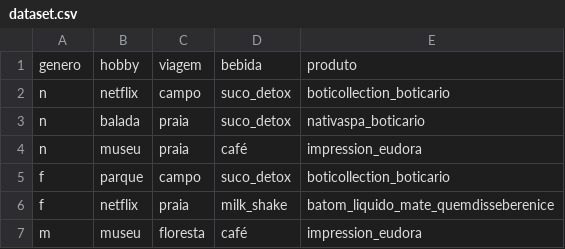
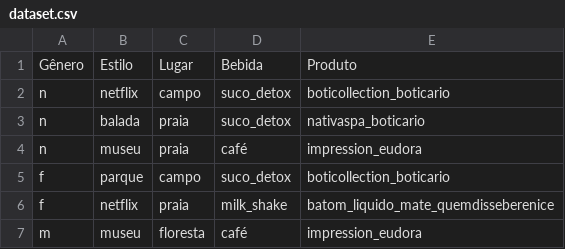
Before and after one commit to danilo999/https-github.com-maratonadev-desafio-4, a CSV file: dataset.csv, drawn as a sheet; only a part is shown; removed rows and columns are numbered as before the commit, all else as after; the diff names each change by its address in the sheet, - before the commit and + after, or states it on an @@ line.

Commit message:
Update dataset.csv

```diff
--- a/dataset.csv
+++ b/dataset.csv
-row 1: genero | hobby | viagem | bebida | produto
+row 1: Gênero | Estilo | Lugar | Bebida | Produto
```
